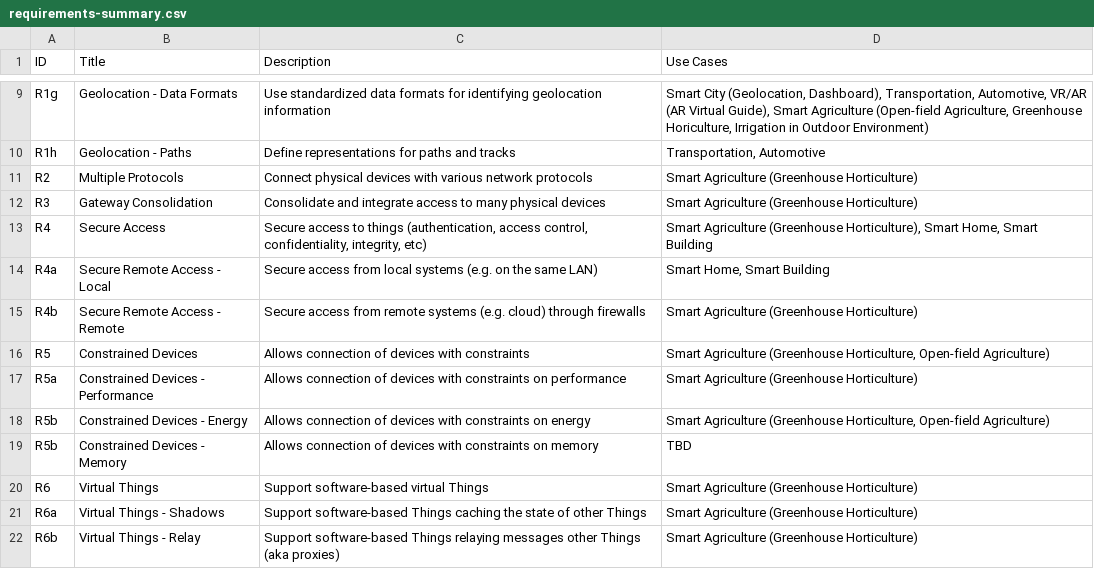
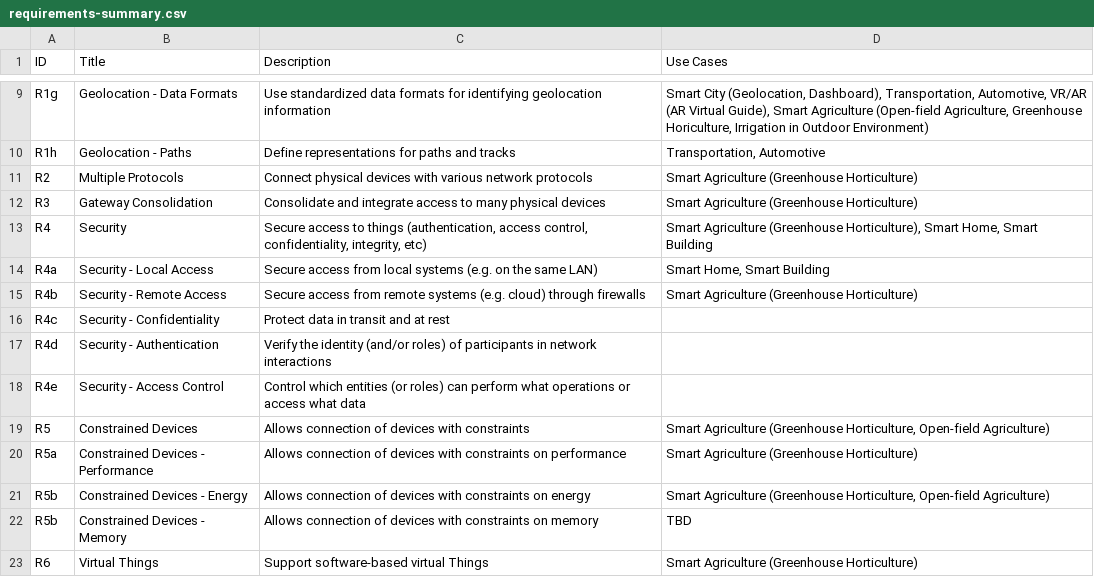
Before and after one commit to w3c/wot-usecases, a CSV file: REQUIREMENTS/requirements-summary.csv, drawn as a sheet; only a part is shown, gaps mark what is left out; the shorter side is filled out with more unchanged rows.

Commit message:
security

```diff
--- a/REQUIREMENTS/requirements-summary.csv
+++ b/REQUIREMENTS/requirements-summary.csv
@@ -12,5 +12,8 @@ R2,  "Multiple Protocols",                  "Connect physical devices with vario
 R3,  "Gateway Consolidation",               "Consolidate and integrate access to many physical devices",                                              "Smart Agriculture (Greenhouse Horticulture)"
-R4,  "Secure Access",                       "Secure access to things (authentication, access control, confidentiality, integrity, etc)",              "Smart Agriculture (Greenhouse Horticulture), Smart Home, Smart Building"
-  R4a,  "Secure Remote Access - Local",       "Secure access from local systems (e.g. on the same LAN)",                                                "Smart Home, Smart Building"
-  R4b,  "Secure Remote Access - Remote",      "Secure access from remote systems (e.g. cloud) through firewalls",                                       "Smart Agriculture (Greenhouse Horticulture)"
+R4,  "Security",                            "Secure access to things (authentication, access control, confidentiality, integrity, etc)",              "Smart Agriculture (Greenhouse Horticulture), Smart Home, Smart Building"
+  R4a,  "Security - Local Access",       "Secure access from local systems (e.g. on the same LAN)",                                                "Smart Home, Smart Building"
+  R4b,  "Security - Remote Access",      "Secure access from remote systems (e.g. cloud) through firewalls",                                       "Smart Agriculture (Greenhouse Horticulture)"
+  R4c,  "Security - Confidentiality",    "Protect data in transit and at rest",
+  R4d,  "Security - Authentication",     "Verify the identity (and/or roles) of participants in network interactions",
+  R4e,  "Security - Access Control",     "Control which entities (or roles) can perform what operations or access what data",
 R5,  "Constrained Devices",                 "Allows connection of devices with constraints",                                                          "Smart Agriculture (Greenhouse Horticulture, Open-field Agriculture)"
```
